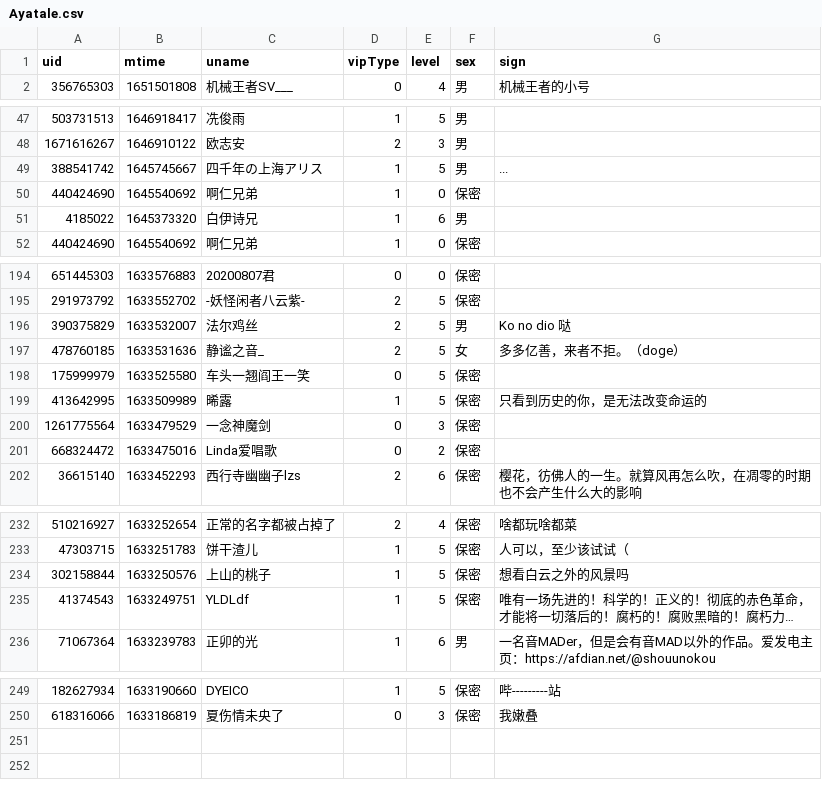
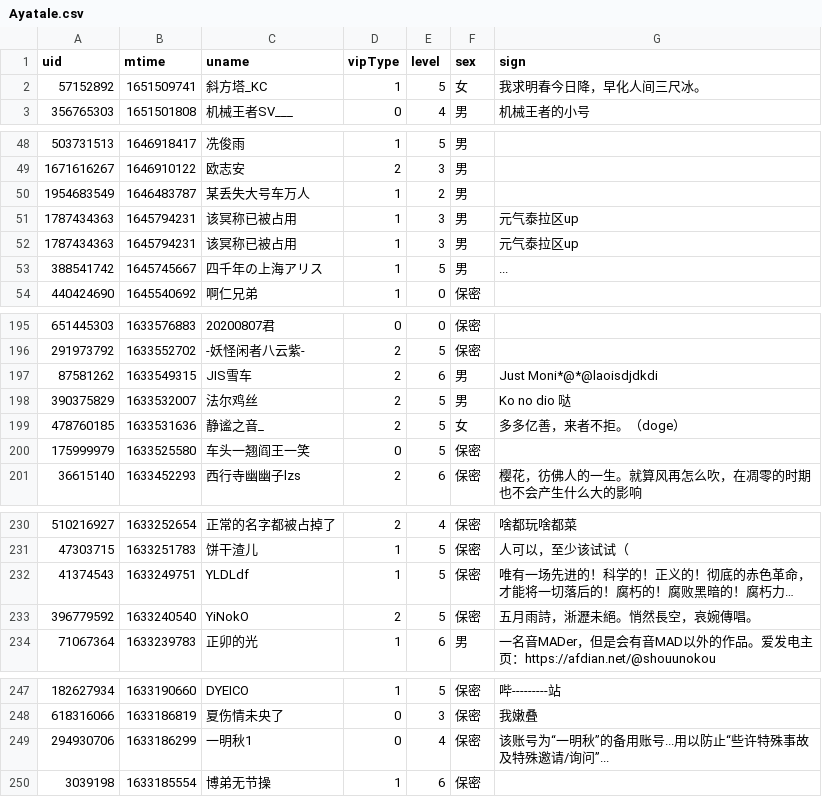
Before and after one commit to Brx86/web, a CSV file: 25773550/Ayatale.csv, drawn as a sheet; only a part is shown, gaps mark what is left out; long unchanged cells end in …; removed rows and columns are numbered as before the commit, all else as after; the diff covers the shown part only; the diff names each change by its address in the sheet, - before the commit and + after, or states it on an @@ line.

```diff
--- a/25773550/Ayatale.csv
+++ b/25773550/Ayatale.csv
+row 2: 57152892 | 1651509741 | 斜方塔_KC | 1 | 5 | 女 | 我求明春今日降，早化人间三尺冰。
+row 50: 1954683549 | 1646483787 | 某丢失大号车万人 | 1 | 2 | 男
+row 51: 1787434363 | 1645794231 | 该冥称已被占用 | 1 | 3 | 男 | 元气泰拉区up
+row 52: 1787434363 | 1645794231 | 该冥称已被占用 | 1 | 3 | 男 | 元气泰拉区up
-row 50: 440424690 | 1645540692 | 啊仁兄弟 | 1 | 0 | 保密
-row 51: 4185022 | 1645373320 | 白伊诗兄 | 1 | 6 | 男
+row 197: 87581262 | 1633549315 | JIS雪车 | 2 | 6 | 男 | Just Moni*@*@laoisdjdkdi
-row 199: 413642995 | 1633509989 | 晞露 | 1 | 5 | 保密 | 只看到历史的你，是无法改变命运的
-row 200: 1261775564 | 1633479529 | 一念神魔剑 | 0 | 3 | 保密
-row 201: 668324472 | 1633475016 | Linda爱唱歌 | 0 | 2 | 保密
-row 234: 302158844 | 1633250576 | 上山的桃子 | 1 | 5 | 保密 | 想看白云之外的风景吗
+row 233: 396779592 | 1633240540 | YiNokO | 2 | 5 | 保密 | 五月雨詩，淅瀝未絕。悄然長空，哀婉傳唱。
+row 249: 294930706 | 1633186299 | 一明秋1 | 0 | 4 | 保密 | 该账号为“一明秋”的备用账号...用以防止“些许特殊事故及特殊邀请/询问”...
+row 250: 3039198 | 1633185554 | 博弟无节操 | 1 | 6 | 保密
```
Also changed, not shown: 2 added rows, 4 removed rows and 3 edited cells elsewhere in this file, 172809260/晨露ZLQ.csv, 439916362/朝色泛起之际_.csv, 3 other files.
